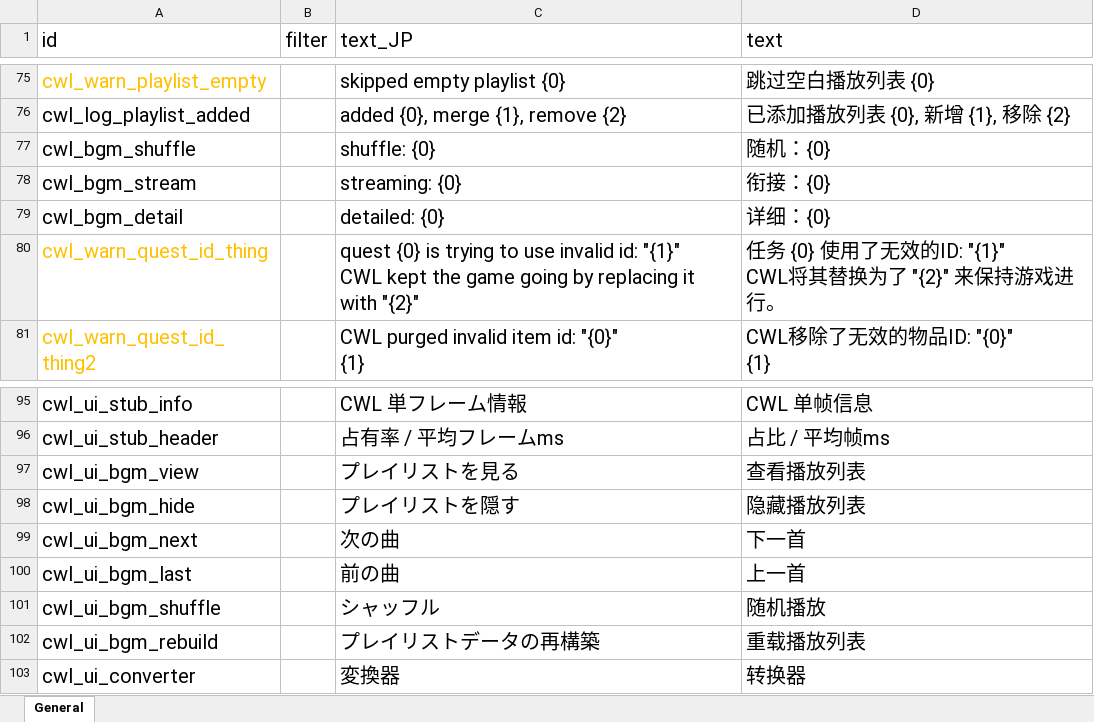
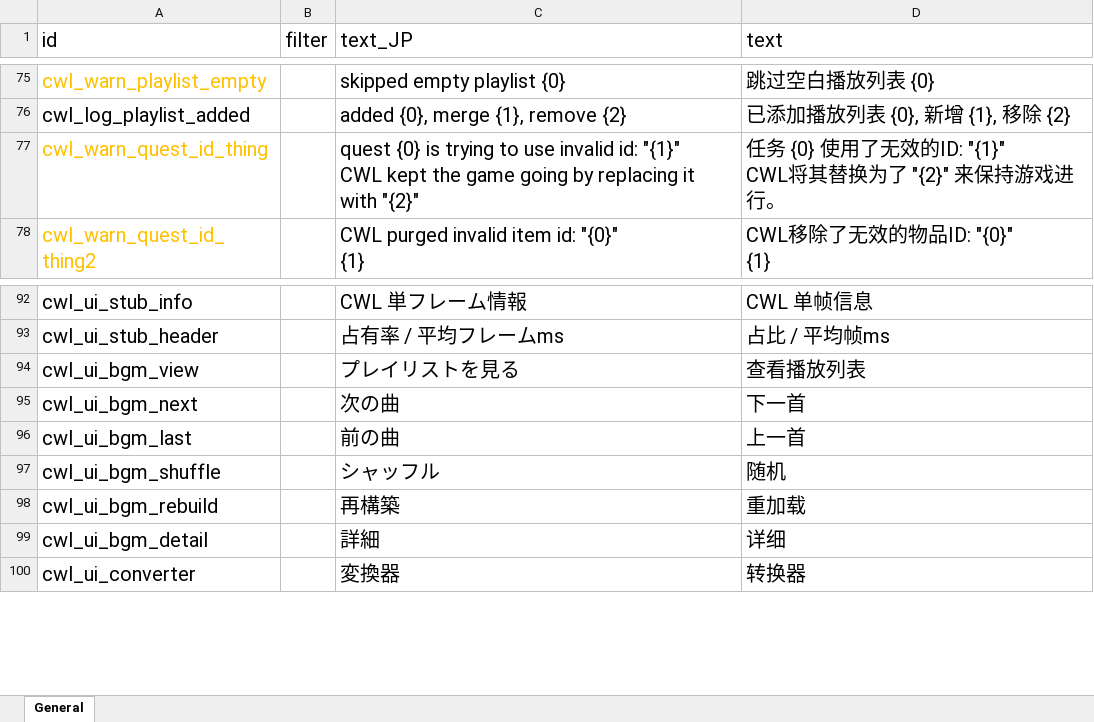
Before and after one commit to gottyduke/Elin.Plugins, an Excel workbook: CustomWhateverLoader/LangMod/CN/cwl_sources.xlsx, sheet General, drawn as a sheet; only a part is shown, gaps mark what is left out; values as stored, in another font and other column widths than the file's, no borders; removed rows and columns are numbered as before the commit, all else as after; the diff names each change by its address in the sheet, - before the commit and + after, or states it on an @@ line.

```diff
--- a/CustomWhateverLoader/LangMod/CN/cwl_sources.xlsx (sheet General)
+++ b/CustomWhateverLoader/LangMod/CN/cwl_sources.xlsx (sheet General)
-row 77: cwl_bgm_shuffle |  | shuffle: {0} | 随机：{0}
-row 78: cwl_bgm_stream |  | streaming: {0} | 衔接：{0}
-row 79: cwl_bgm_detail |  | detailed: {0} | 详细：{0}
-row 98: cwl_ui_bgm_hide |  | プレイリストを隠す | 隐藏播放列表
-D97 (text): 随机播放
+D97 (text): 随机
-C98 (text_JP): プレイリストデータの再構築
+C98 (text_JP): 再構築
-D98 (text): 重载播放列表
+D98 (text): 重加载
+row 99: cwl_ui_bgm_detail |  | 詳細 | 详细
```
Also changed, not shown: CustomWhateverLoader/LangMod/EN/cwl_sources.xlsx, 3 other files.
